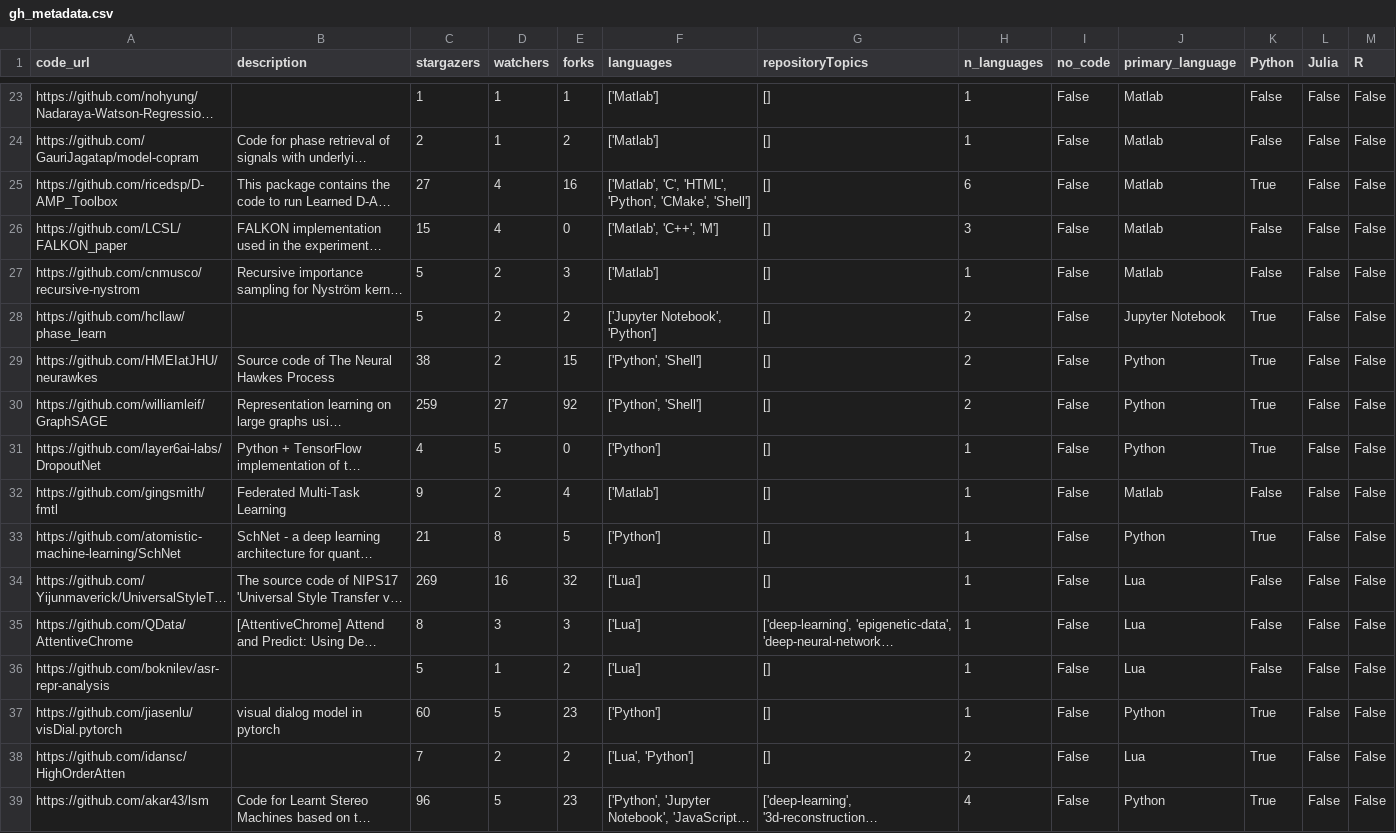
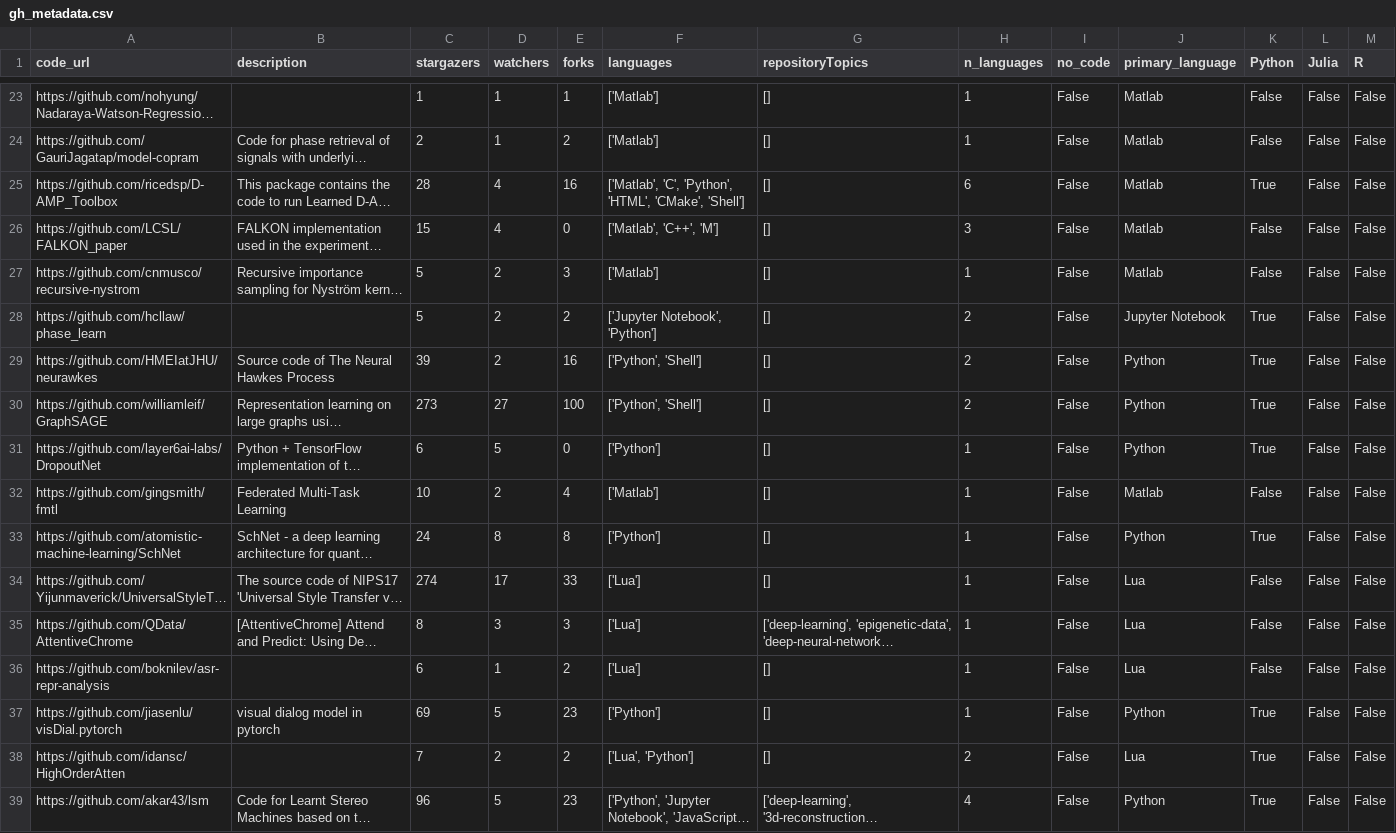
Before and after one commit to jzf2101/r2d_study, a CSV file: gh_metadata.csv, drawn as a sheet; only a part is shown, gaps mark what is left out; long unchanged cells end in …; the diff covers the shown part only; the diff names each change by its address in the sheet, - before the commit and + after, or states it on an @@ line.

```diff
--- a/gh_metadata.csv
+++ b/gh_metadata.csv
-C25 (stargazers): 27
+C25 (stargazers): 28
-F25 (languages): ['Matlab', 'C', 'HTML', 'Python', 'CMake', 'Shell']
+F25 (languages): ['Matlab', 'C', 'Python', 'HTML', 'CMake', 'Shell']
-C29 (stargazers): 38
+C29 (stargazers): 39
-E29 (forks): 15
+E29 (forks): 16
-C30 (stargazers): 259
+C30 (stargazers): 273
-E30 (forks): 92
+E30 (forks): 100
-C31 (stargazers): 4
+C31 (stargazers): 6
-C32 (stargazers): 9
+C32 (stargazers): 10
-C33 (stargazers): 21
+C33 (stargazers): 24
-E33 (forks): 5
+E33 (forks): 8
-C34 (stargazers): 269
+C34 (stargazers): 274
-D34 (watchers): 16
+D34 (watchers): 17
-E34 (forks): 32
+E34 (forks): 33
-C36 (stargazers): 5
+C36 (stargazers): 6
-C37 (stargazers): 60
+C37 (stargazers): 69
```
Also changed, not shown: 140 edited cells elsewhere in this file, change_reponame.csv, gh_metadata_w_labeled.csv, 14 other files.
